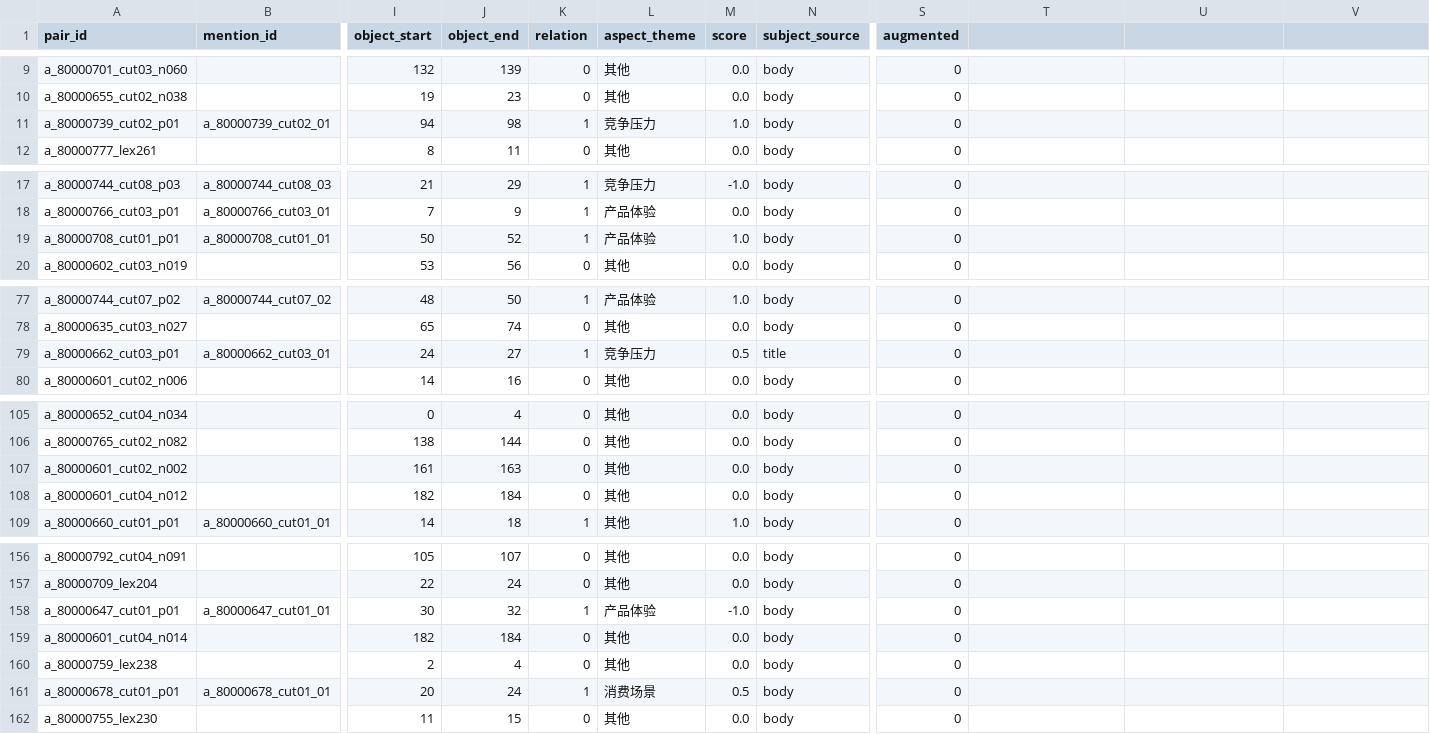
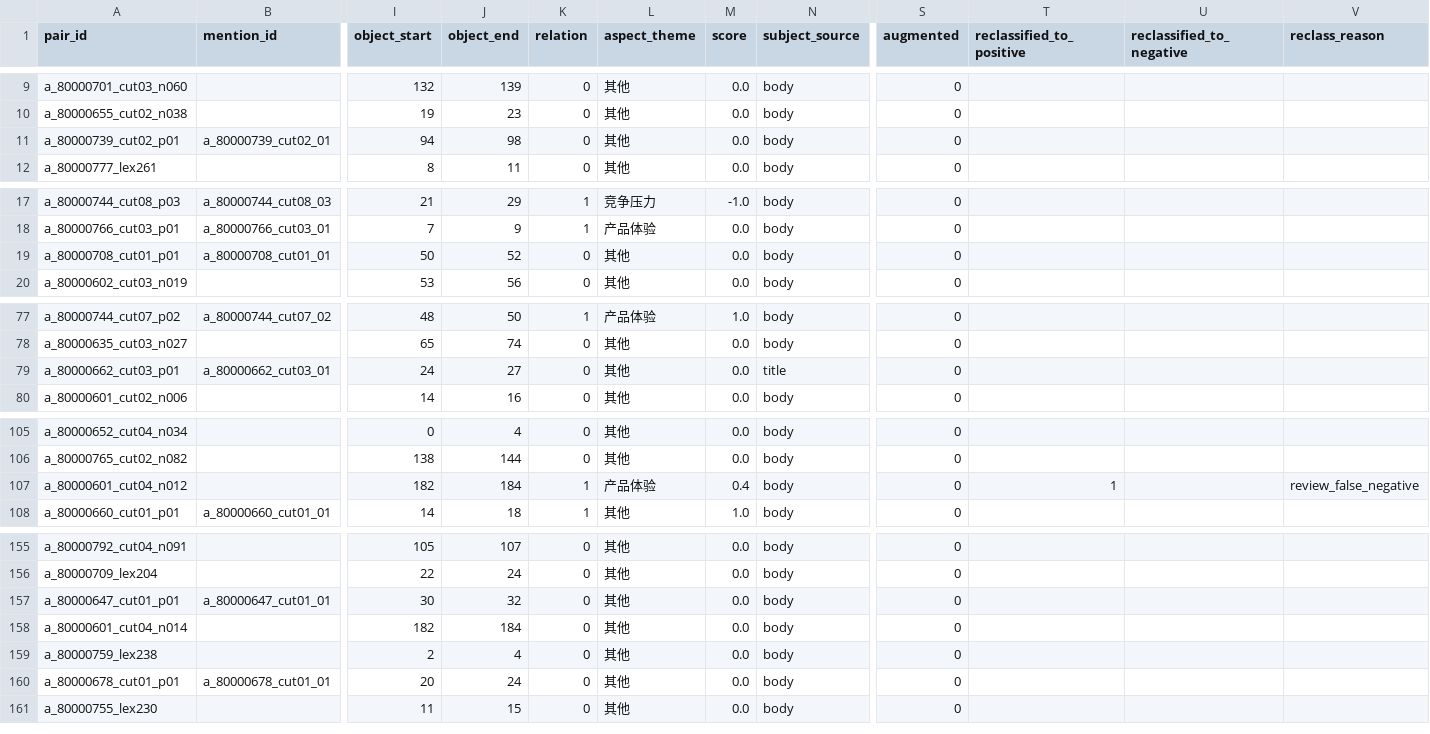
Before and after one commit to aaaaa-xxxxx-m/comparative-semantic-mining, a CSV file: data/gts/gts_valid.csv, drawn as a sheet; only a part is shown, gaps mark what is left out; removed rows and columns are numbered as before the commit, all else as after; rows hold the shown columns only; the diff covers the shown part only; the diff names each change by its address in the sheet, - before the commit and + after, or states it on an @@ line.

Commit message:
fix: reclassify GTS pairs from human review

```diff
--- a/data/gts/gts_valid.csv
+++ b/data/gts/gts_valid.csv
-T1: (empty)
+T1: reclassified_to_positive
-U1: (empty)
+U1: reclassified_to_negative
-V1: (empty)
+V1: reclass_reason
-K11 (relation): 1
+K11 (relation): 0
-L11 (aspect_theme): 竞争压力
+L11 (aspect_theme): 其他
-M11 (score): 1.0
+M11 (score): 0.0
-K19 (relation): 1
+K19 (relation): 0
-L19 (aspect_theme): 产品体验
+L19 (aspect_theme): 其他
-M19 (score): 1.0
+M19 (score): 0.0
-K79 (relation): 1
+K79 (relation): 0
-L79 (aspect_theme): 竞争压力
+L79 (aspect_theme): 其他
-M79 (score): 0.5
+M79 (score): 0.0
-row 107: a_80000601_cut02_n002 |  | 161 | 163 | 0 | 其他 | 0.0 | body | 0
-K107 (relation): 0
+K107 (relation): 1
-L107 (aspect_theme): 其他
+L107 (aspect_theme): 产品体验
-M107 (score): 0.0
+M107 (score): 0.4
-T107 (reclassified_to_positive): (empty)
+T107 (reclassified_to_positive): 1
-V107 (reclass_reason): (empty)
+V107 (reclass_reason): review_false_negative
-K157 (relation): 1
+K157 (relation): 0
-L157 (aspect_theme): 产品体验
+L157 (aspect_theme): 其他
-M157 (score): -1.0
+M157 (score): 0.0
-K160 (relation): 1
+K160 (relation): 0
-L160 (aspect_theme): 消费场景
+L160 (aspect_theme): 其他
-M160 (score): 0.5
+M160 (score): 0.0
```
Also changed, not shown: 12 edited cells elsewhere in this file.
